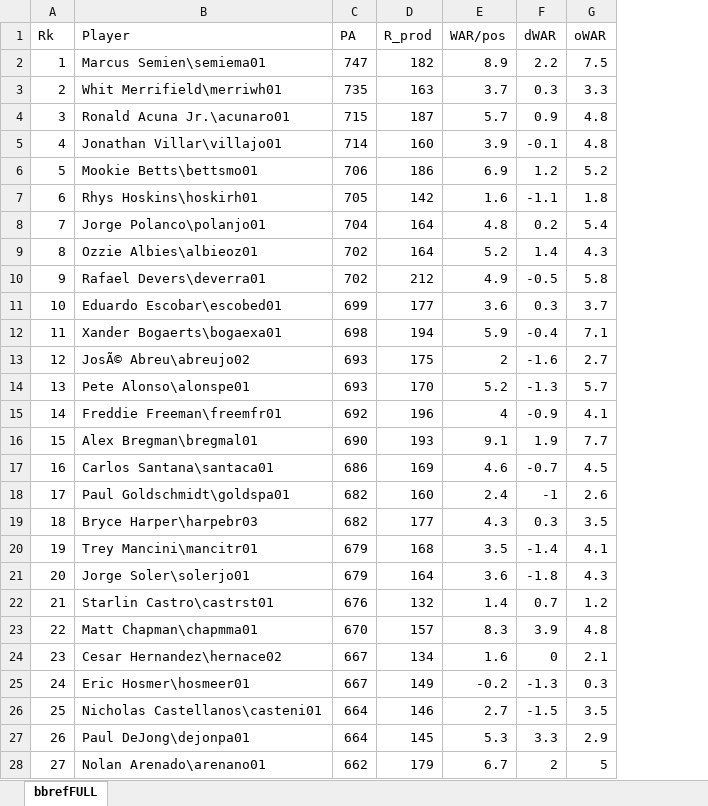
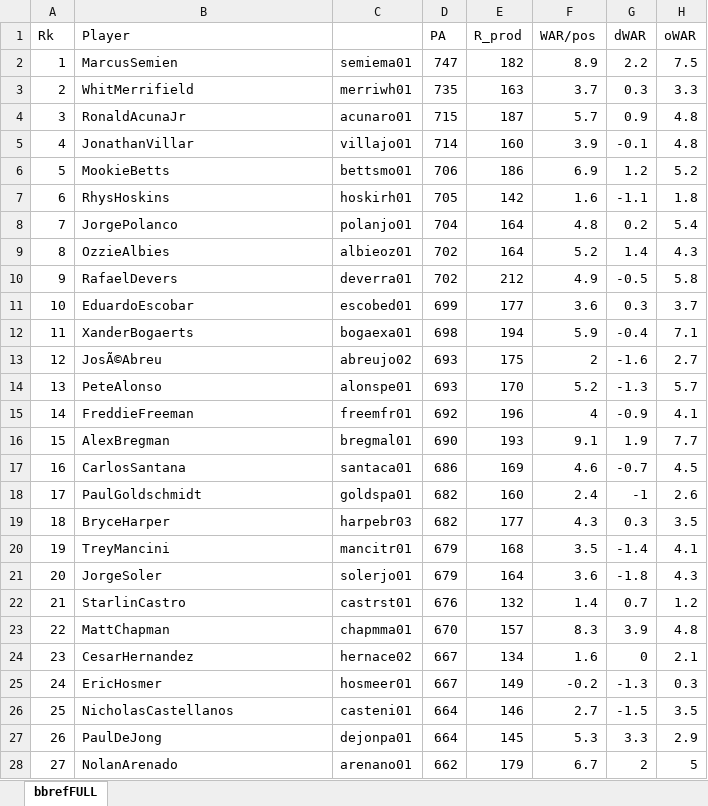
Before and after one commit to regross527/etl_project_CGR, an Excel workbook: bbrefFULL_no_spaces.xlsm, sheet bbrefFULL, drawn as a sheet; only a part is shown; values as stored, in another font and other column widths than the file's, no borders; the diff covers the shown part only; the diff names each change by its address in the sheet, - before the commit and + after, or states it on an @@ line.

```diff
--- a/bbrefFULL_no_spaces.xlsm (sheet bbrefFULL)
+++ b/bbrefFULL_no_spaces.xlsm (sheet bbrefFULL)
+column C, rows 2-28: semiema01 | merriwh01 | acunaro01 | villajo01 | bettsmo01 | hoskirh01 | polanjo01 | albieoz01 | deverra01 | escobed01 | bogaexa01 | abreujo02 | alonspe01 | freemfr01 | bregmal01 | santaca01 | goldspa01 | harpebr03 | mancitr01 | solerjo01 | castrst01 | chapmma01 | hernace02 | hosmeer01 | casteni01 | dejonpa01 | arenano01
-B2 (Player): Marcus Semien\semiema01
+B2 (Player): MarcusSemien
-B3 (Player): Whit Merrifield\merriwh01
+B3 (Player): WhitMerrifield
-B4 (Player): Ronald Acuna Jr.\acunaro01
+B4 (Player): RonaldAcunaJr
-B5 (Player): Jonathan Villar\villajo01
+B5 (Player): JonathanVillar
-B6 (Player): Mookie Betts\bettsmo01
+B6 (Player): MookieBetts
-B7 (Player): Rhys Hoskins\hoskirh01
+B7 (Player): RhysHoskins
-B8 (Player): Jorge Polanco\polanjo01
+B8 (Player): JorgePolanco
-B9 (Player): Ozzie Albies\albieoz01
+B9 (Player): OzzieAlbies
-B10 (Player): Rafael Devers\deverra01
+B10 (Player): RafaelDevers
-B11 (Player): Eduardo Escobar\escobed01
+B11 (Player): EduardoEscobar
-B12 (Player): Xander Bogaerts\bogaexa01
+B12 (Player): XanderBogaerts
-B13 (Player): JosÃ© Abreu\abreujo02
+B13 (Player): JosÃ©Abreu
-B14 (Player): Pete Alonso\alonspe01
+B14 (Player): PeteAlonso
-B15 (Player): Freddie Freeman\freemfr01
+B15 (Player): FreddieFreeman
-B16 (Player): Alex Bregman\bregmal01
+B16 (Player): AlexBregman
-B17 (Player): Carlos Santana\santaca01
+B17 (Player): CarlosSantana
-B18 (Player): Paul Goldschmidt\goldspa01
+B18 (Player): PaulGoldschmidt
-B19 (Player): Bryce Harper\harpebr03
+B19 (Player): BryceHarper
-B20 (Player): Trey Mancini\mancitr01
+B20 (Player): TreyMancini
-B21 (Player): Jorge Soler\solerjo01
+B21 (Player): JorgeSoler
-B22 (Player): Starlin Castro\castrst01
+B22 (Player): StarlinCastro
-B23 (Player): Matt Chapman\chapmma01
+B23 (Player): MattChapman
-B24 (Player): Cesar Hernandez\hernace02
+B24 (Player): CesarHernandez
-B25 (Player): Eric Hosmer\hosmeer01
+B25 (Player): EricHosmer
-B26 (Player): Nicholas Castellanos\casteni01
+B26 (Player): NicholasCastellanos
-B27 (Player): Paul DeJong\dejonpa01
+B27 (Player): PaulDeJong
-B28 (Player): Nolan Arenado\arenano01
+B28 (Player): NolanArenado
```
Also changed, not shown: 655 edited cells elsewhere in this sheet, 6 other files.
